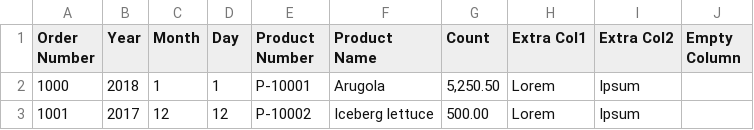
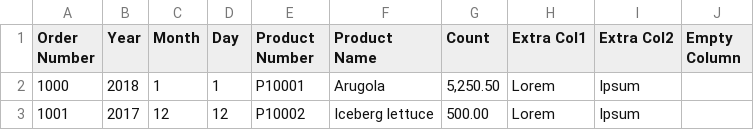
Before and after one commit to boxcar42/crisp-take-home, a CSV file: Crisp-CSV-ETL-Runner/orders-sample.csv, drawn as a sheet.

```diff
--- a/Crisp-CSV-ETL-Runner/orders-sample.csv
+++ b/Crisp-CSV-ETL-Runner/orders-sample.csv
@@ -1,3 +1,3 @@
 Order Number,Year,Month,Day,Product Number,Product Name,Count,Extra Col1,Extra Col2,Empty Column
-1000,2018,1,1,P-10001,Arugola,"5,250.50",Lorem,Ipsum,
-1001,2017,12,12,P-10002,Iceberg lettuce,500.00,Lorem,Ipsum,
+1000,2018,1,1,P10001,Arugola,"5,250.50",Lorem,Ipsum,
+1001,2017,12,12,P10002,Iceberg lettuce,500.00,Lorem,Ipsum,
```
Also changed, not shown: Crisp-CSV-ETL-Runner/orders-invalid-sample.csv, Crisp-CSV-ETL.Tests/orders-invalid-sample.csv, 9 other files.
